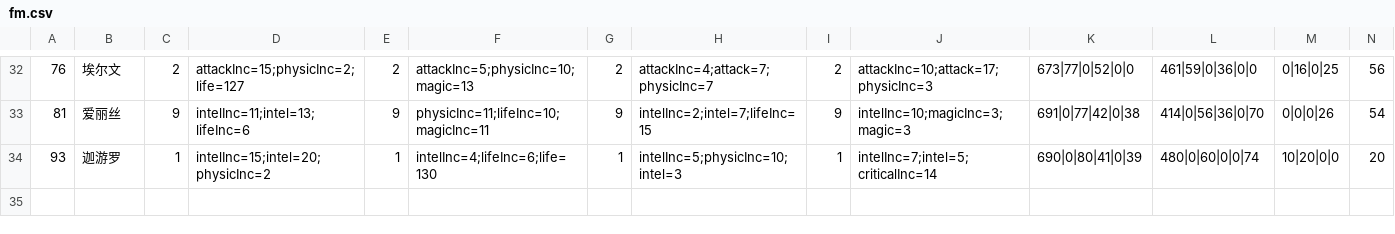
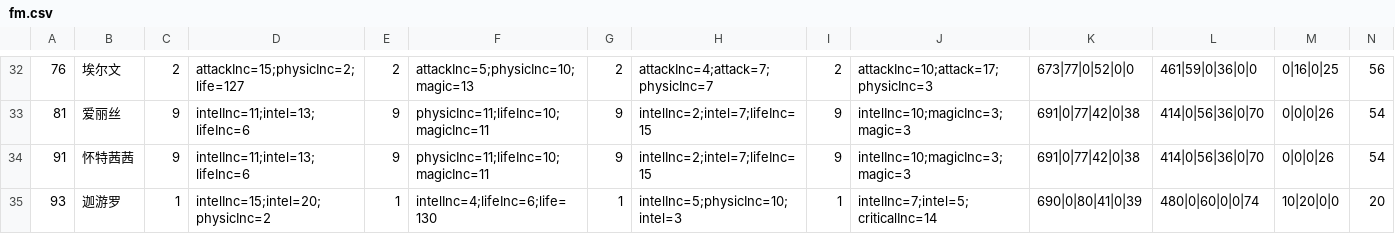
Before and after one commit to jassen75/sora, a CSV file: src/main/resources/static/fight/fm.csv, drawn as a sheet; only a part is shown, gaps mark what is left out; rows hold the shown columns only; the diff names each change by its address in the sheet, - before the commit and + after, or states it on an @@ line.

```diff
--- a/src/main/resources/static/fight/fm.csv
+++ b/src/main/resources/static/fight/fm.csv
+row 34: 91 | 怀特茜茜 | 9 | intelInc=11;intel=13;lifeInc=6 | 9 | physicInc=11;lifeInc=10;magicInc=11 | 9 | intelInc=2;intel=7;lifeInc=15 | 9 | intelInc=10;magicInc=3;magic=3 | 691|0|77|42|0|38 | 414|0|56|36|0|70 | 0|0|0|26 | 54
```
Also changed, not shown: 11 other files.
